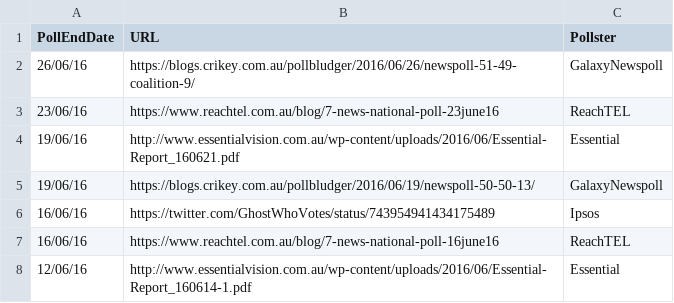
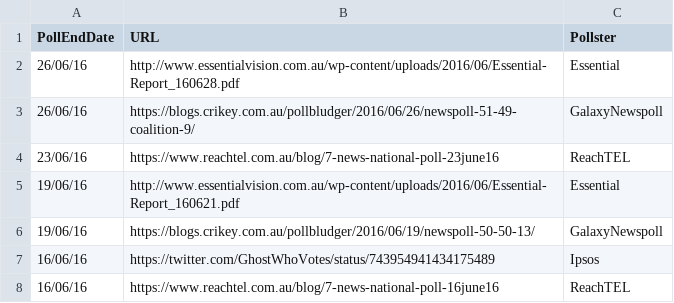
Before and after one commit to PhantomTrend/ptcode, a CSV file: PollingData/PollingURLs.csv, drawn as a sheet; only a part is shown; the shorter side is filled out with more unchanged rows; the diff names each change by its address in the sheet, - before the commit and + after, or states it on an @@ line.

Commit message:
Essential 28 June

```diff
--- a/PollingData/PollingURLs.csv
+++ b/PollingData/PollingURLs.csv
+row 2: 26/06/16 | http://www.essentialvision.com.au/wp-content/uploads/2016/06/Essential-Report_160628.pdf | Essential
```
Also changed, not shown: PollingData/National2ppData.csv, PollingData/NationalData.csv.
